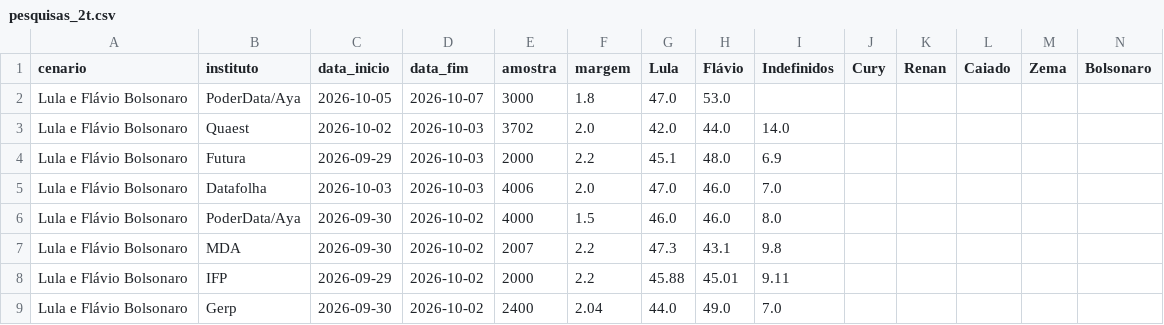
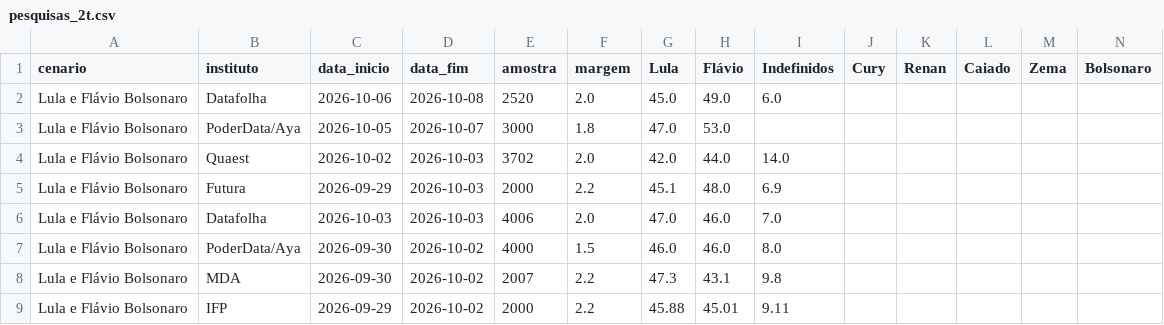
Before and after one commit to Ulyssesbebem/eleicoes2026, a CSV file: pesquisas_2t.csv, drawn as a sheet; only a part is shown; the shorter side is filled out with more unchanged rows; rows hold the shown columns only; the diff names each change by its address in the sheet, - before the commit and + after, or states it on an @@ line.

```diff
--- a/pesquisas_2t.csv
+++ b/pesquisas_2t.csv
+row 2: Lula e Flávio Bolsonaro | Datafolha | 2026-10-06 | 2026-10-08 | 2520 | 2.0 | 45.0 | 49.0 | 6.0
```
Also changed, not shown: 1 other file.
